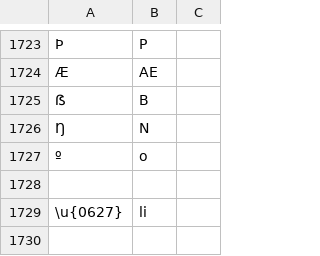
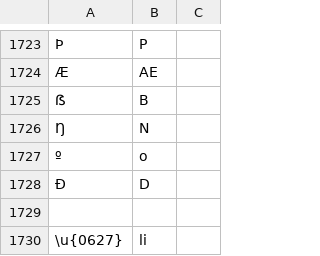
Before and after one commit to finnbear/rustrict, a CSV file: src/replacements_extra.csv, drawn as a sheet; only a part is shown, gaps mark what is left out; the diff names each change by its address in the sheet, - before the commit and + after, or states it on an @@ line.

```diff
--- a/src/replacements_extra.csv
+++ b/src/replacements_extra.csv
+row 1728: Ð | D
```
Also changed, not shown: src/replacements.csv, 5 other files.
